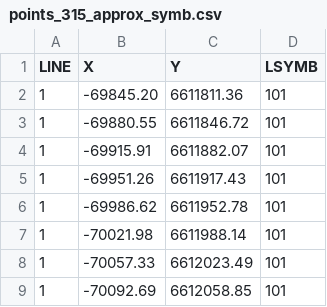
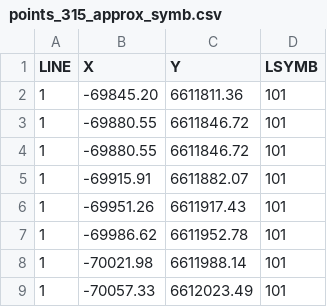
Before and after one commit to Artem-geo/line_sep_algorithm, a CSV file: qgis/points_315_approx_symb.csv, drawn as a sheet; only a part is shown; the shorter side is filled out with more unchanged rows; the diff names each change by its address in the sheet, - before the commit and + after, or states it on an @@ line.

Commit message:
line gridding implemented

```diff
--- a/qgis/points_315_approx_symb.csv
+++ b/qgis/points_315_approx_symb.csv
+row 4: 1 | -69880.55 | 6611846.72 | 101
```
Also changed, not shown: 27 other files.
